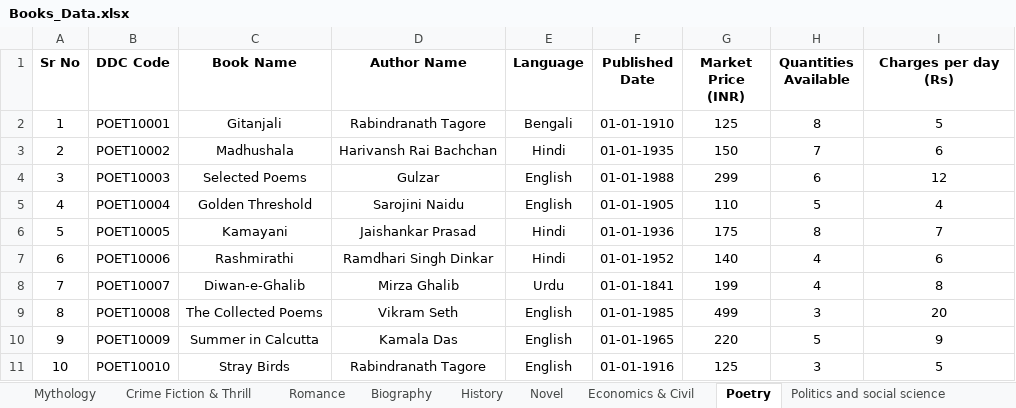
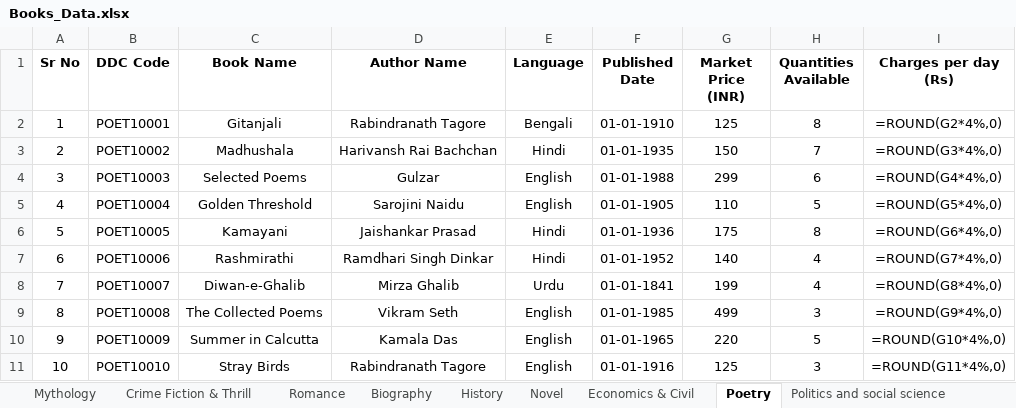
Before and after one commit to MJJ-TechWorld/Library_Login_Program, an Excel workbook: Library/Library_Data/Books_Data.xlsx, sheet Poetry, drawn as a sheet; values as stored, in another font and other column widths than the file's, no borders; formulas without a stored value are shown as written; the diff names each change by its address in the sheet, - before the commit and + after, or states it on an @@ line.

```diff
--- a/Library/Library_Data/Books_Data.xlsx (sheet Poetry)
+++ b/Library/Library_Data/Books_Data.xlsx (sheet Poetry)
-I2 (Charges per day (Rs)): 5
+I2 (Charges per day (Rs)): =ROUND(G2*4%,0)
-I3 (Charges per day (Rs)): 6
+I3 (Charges per day (Rs)): =ROUND(G3*4%,0)
-I4 (Charges per day (Rs)): 12
+I4 (Charges per day (Rs)): =ROUND(G4*4%,0)
-I5 (Charges per day (Rs)): 4
+I5 (Charges per day (Rs)): =ROUND(G5*4%,0)
-I6 (Charges per day (Rs)): 7
+I6 (Charges per day (Rs)): =ROUND(G6*4%,0)
-I7 (Charges per day (Rs)): 6
+I7 (Charges per day (Rs)): =ROUND(G7*4%,0)
-I8 (Charges per day (Rs)): 8
+I8 (Charges per day (Rs)): =ROUND(G8*4%,0)
-I9 (Charges per day (Rs)): 20
+I9 (Charges per day (Rs)): =ROUND(G9*4%,0)
-I10 (Charges per day (Rs)): 9
+I10 (Charges per day (Rs)): =ROUND(G10*4%,0)
-I11 (Charges per day (Rs)): 5
+I11 (Charges per day (Rs)): =ROUND(G11*4%,0)
```
Also changed, not shown: sheet Mythology, sheet Novel, sheet Romance, sheet History, sheet Economics & Civil, sheet Crime Fiction & Thrill, 2 more sheets, Library/Library_Data/Data.xlsx, 2 other files.
